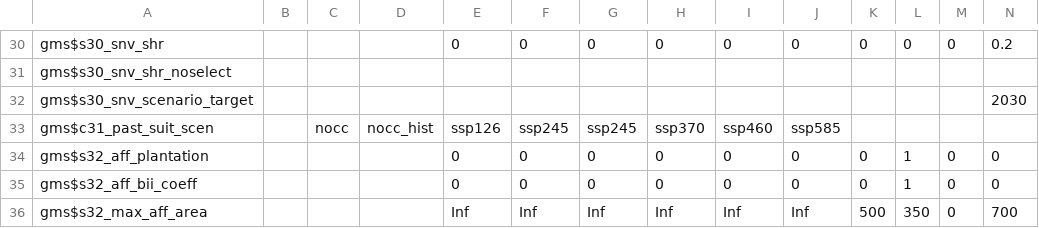
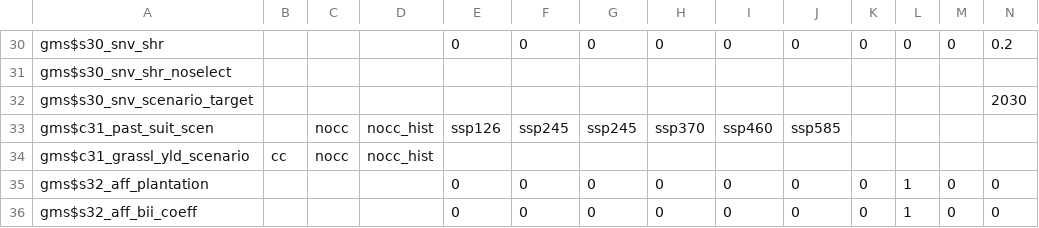
Before and after one commit to magpiemodel/magpie, a CSV file: config/scenario_config.csv, drawn as a sheet; only a part is shown, gaps mark what is left out; the shorter side is filled out with more unchanged rows; rows hold the shown columns only; the diff names each change by its address in the sheet, - before the commit and + after, or states it on an @@ line.

Commit message:
added `cc`, `nocc` and `nocc_hist` options for `c31_grassl_yld_scenario`

```diff
--- a/config/scenario_config.csv
+++ b/config/scenario_config.csv
+row 34: gms$c31_grassl_yld_scenario | cc | nocc | nocc_hist
```
Also changed, not shown: 3 other files.
